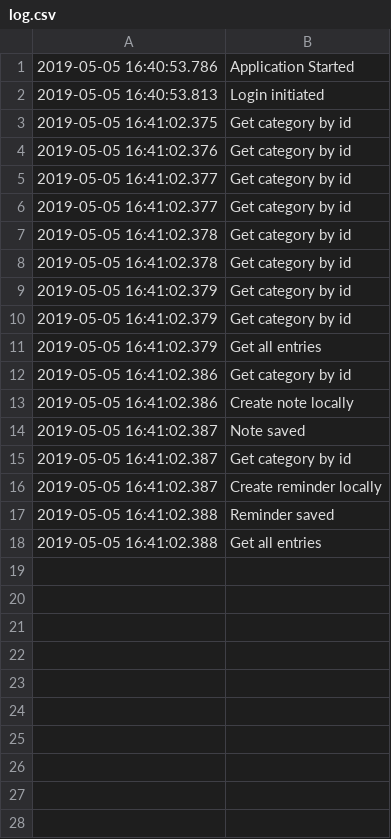
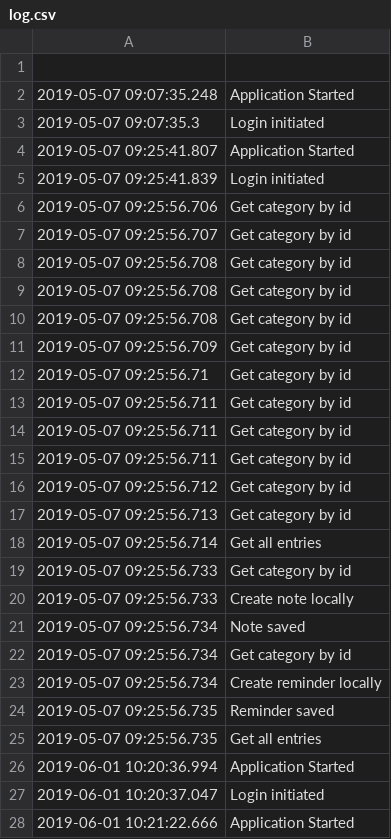
Before and after one commit to mapaaa/agenda, a CSV file: data/log.csv, drawn as a sheet; only a part is shown; the diff covers the shown part only.

```diff
--- a/data/log.csv
+++ b/data/log.csv
@@ -1,18 +1,28 @@
-2019-05-05 16:40:53.786,Application Started,
-2019-05-05 16:40:53.813,Login initiated,
-2019-05-05 16:41:02.375,Get category by id,
-2019-05-05 16:41:02.376,Get category by id,
-2019-05-05 16:41:02.377,Get category by id,
-2019-05-05 16:41:02.377,Get category by id,
-2019-05-05 16:41:02.378,Get category by id,
-2019-05-05 16:41:02.378,Get category by id,
-2019-05-05 16:41:02.379,Get category by id,
-2019-05-05 16:41:02.379,Get category by id,
-2019-05-05 16:41:02.379,Get all entries,
-2019-05-05 16:41:02.386,Get category by id,
-2019-05-05 16:41:02.386,Create note locally,
-2019-05-05 16:41:02.387,Note saved,
-2019-05-05 16:41:02.387,Get category by id,
-2019-05-05 16:41:02.387,Create reminder locally,
-2019-05-05 16:41:02.388,Reminder saved,
-2019-05-05 16:41:02.388,Get all entries,
+
+2019-05-07 09:07:35.248,Application Started,
+2019-05-07 09:07:35.3,Login initiated,
+2019-05-07 09:25:41.807,Application Started,
+2019-05-07 09:25:41.839,Login initiated,
+2019-05-07 09:25:56.706,Get category by id,
+2019-05-07 09:25:56.707,Get category by id,
+2019-05-07 09:25:56.708,Get category by id,
+2019-05-07 09:25:56.708,Get category by id,
+2019-05-07 09:25:56.708,Get category by id,
+2019-05-07 09:25:56.709,Get category by id,
+2019-05-07 09:25:56.71,Get category by id,
+2019-05-07 09:25:56.711,Get category by id,
+2019-05-07 09:25:56.711,Get category by id,
+2019-05-07 09:25:56.711,Get category by id,
+2019-05-07 09:25:56.712,Get category by id,
+2019-05-07 09:25:56.713,Get category by id,
+2019-05-07 09:25:56.714,Get all entries,
+2019-05-07 09:25:56.733,Get category by id,
+2019-05-07 09:25:56.733,Create note locally,
+2019-05-07 09:25:56.734,Note saved,
+2019-05-07 09:25:56.734,Get category by id,
+2019-05-07 09:25:56.734,Create reminder locally,
+2019-05-07 09:25:56.735,Reminder saved,
+2019-05-07 09:25:56.735,Get all entries,
+2019-06-01 10:20:36.994,Application Started,
+2019-06-01 10:20:37.047,Login initiated,
+2019-06-01 10:21:22.666,Application Started,
```
Also changed, not shown: 64 added rows elsewhere in this file, 23 other files.
